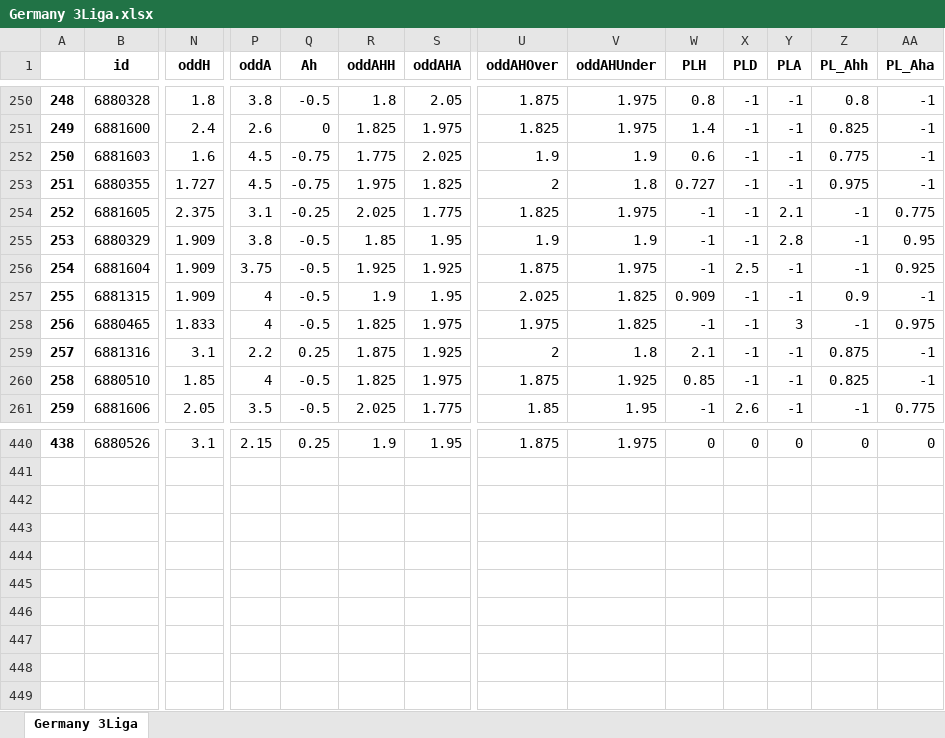
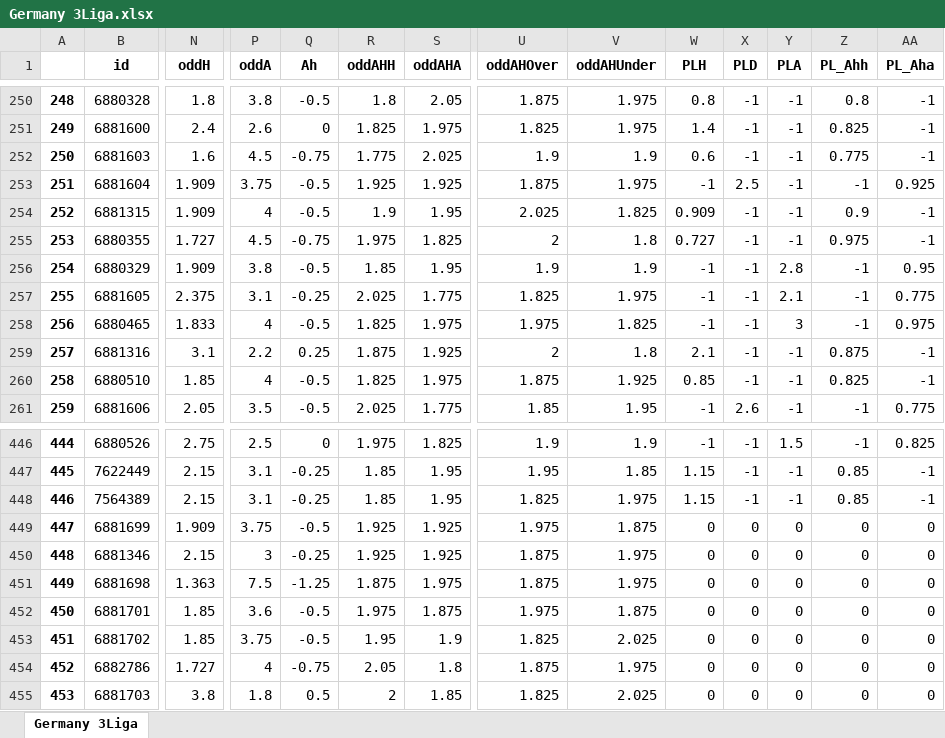
Before and after one commit to pedrogxbet/footdata, an Excel workbook: Germany 3Liga/Germany 3Liga.xlsx, sheet Germany 3Liga, drawn as a sheet; only a part is shown, gaps mark what is left out; values as stored, in another font and other column widths than the file's, no borders; addresses are those after the commit; rows hold the shown columns only; the diff covers the shown part only; the diff names each change by its address in the sheet, - before the commit and + after, or states it on an @@ line.

```diff
--- a/Germany 3Liga/Germany 3Liga.xlsx (sheet Germany 3Liga)
+++ b/Germany 3Liga/Germany 3Liga.xlsx (sheet Germany 3Liga)
@@ column A renumbered between rows 8 and 446 @@
@@ row 253 moved to row 255: 253 @@
@@ row 255 moved to row 256: 254 @@
@@ row 254 moved to row 257: 255 @@
-N446 (oddH): 3.1
+N446 (oddH): 2.75
-P446 (oddA): 2.15
+P446 (oddA): 2.5
-Q446 (Ah): 0.25
+Q446 (Ah): 0
-R446 (oddAHH): 1.9
+R446 (oddAHH): 1.975
-S446 (oddAHA): 1.95
+S446 (oddAHA): 1.825
-U446 (oddAHOver): 1.875
+U446 (oddAHOver): 1.9
-V446 (oddAHUnder): 1.975
+V446 (oddAHUnder): 1.9
-W446 (PLH): 0
+W446 (PLH): -1
-X446 (PLD): 0
+X446 (PLD): -1
-Y446 (PLA): 0
+Y446 (PLA): 1.5
-Z446 (PL_Ahh): 0
+Z446 (PL_Ahh): -1
-AA446 (PL_Aha): 0
+AA446 (PL_Aha): 0.825
+row 447: 445 | 7622449 | 2.15 | 3.1 | -0.25 | 1.85 | 1.95 | 1.95 | 1.85 | 1.15 | -1 | -1 | 0.85 | -1
+row 448: 446 | 7564389 | 2.15 | 3.1 | -0.25 | 1.85 | 1.95 | 1.825 | 1.975 | 1.15 | -1 | -1 | 0.85 | -1
+row 449: 447 | 6881699 | 1.909 | 3.75 | -0.5 | 1.925 | 1.925 | 1.975 | 1.875 | 0 | 0 | 0 | 0 | 0
+row 450: 448 | 6881346 | 2.15 | 3 | -0.25 | 1.925 | 1.925 | 1.875 | 1.975 | 0 | 0 | 0 | 0 | 0
+row 451: 449 | 6881698 | 1.363 | 7.5 | -1.25 | 1.875 | 1.975 | 1.875 | 1.975 | 0 | 0 | 0 | 0 | 0
+row 452: 450 | 6881701 | 1.85 | 3.6 | -0.5 | 1.975 | 1.875 | 1.975 | 1.875 | 0 | 0 | 0 | 0 | 0
+row 453: 451 | 6881702 | 1.85 | 3.75 | -0.5 | 1.95 | 1.9 | 1.825 | 2.025 | 0 | 0 | 0 | 0 | 0
+row 454: 452 | 6882786 | 1.727 | 4 | -0.75 | 2.05 | 1.8 | 1.875 | 1.975 | 0 | 0 | 0 | 0 | 0
+row 455: 453 | 6881703 | 3.8 | 1.8 | 0.5 | 2 | 1.85 | 1.825 | 2.025 | 0 | 0 | 0 | 0 | 0
```
Also changed, not shown: 6 added rows, 132 moved rows and 36 edited cells elsewhere in this sheet, England Championship/England Championship.xlsx, Germany Bundesliga II/Germany Bundesliga II.xlsx, 39 other files.
